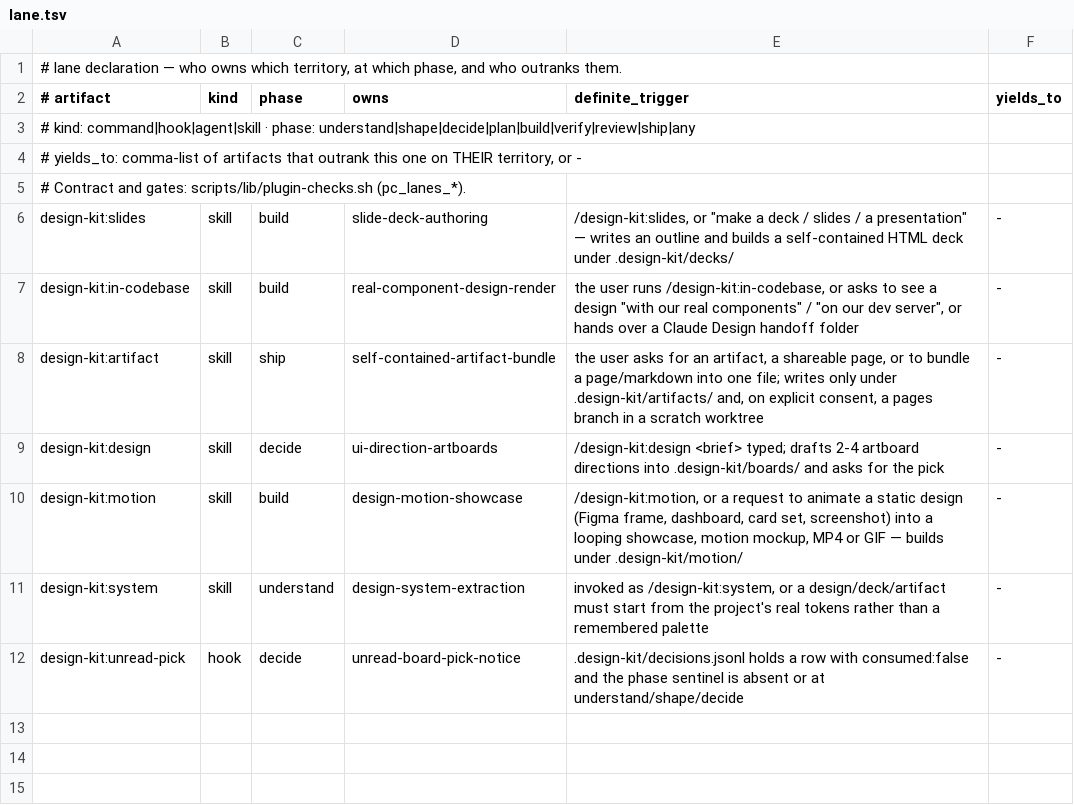
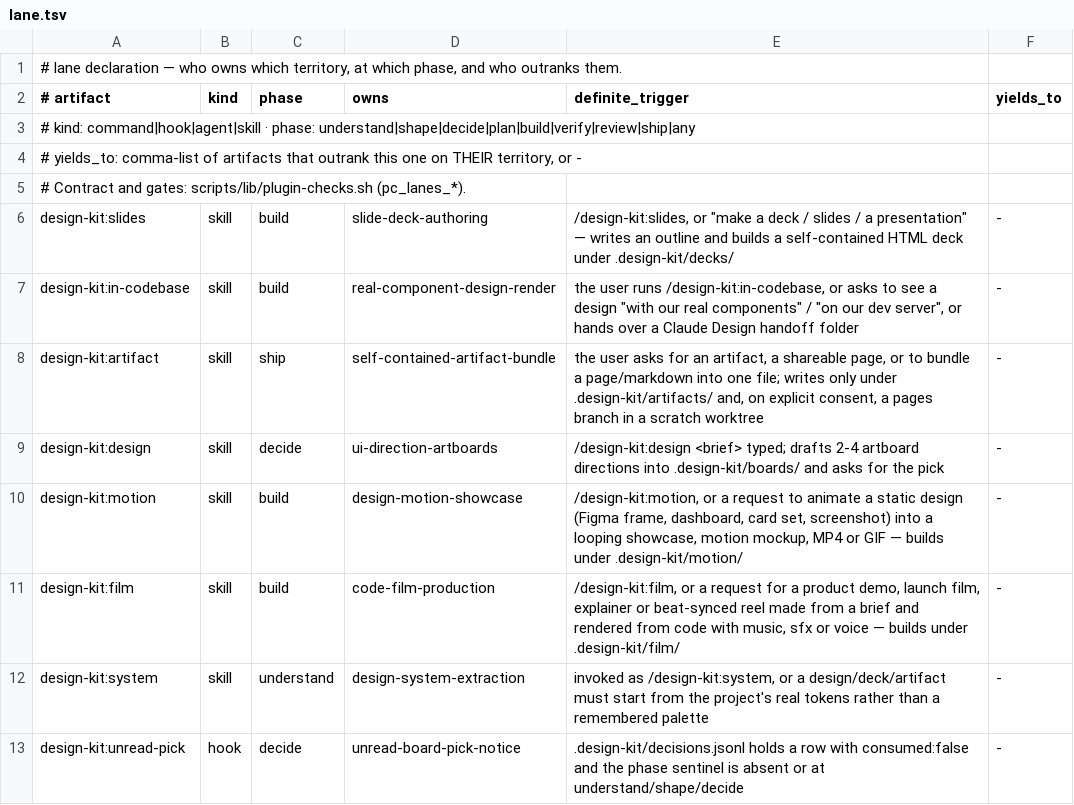
Before and after one commit to galaykos/cc-marketplace, a TSV file: plugins/design-kit/lane.tsv, drawn as a sheet; the diff names each change by its address in the sheet, - before the commit and + after, or states it on an @@ line.

Commit message:
Add design-kit:film; video-prompt and design-taste review
design-kit:film turns a brief into a beat-synced product film; scripts/film.py checks facts, sync, contrast, probes, loudness and pops.
motion's X MP4 opens loaded; scout points at Remotion and HyperFrames skills; craft-layer gains the nested-card tell.
Sources and verdicts: rationale/video-taste-import-2026-10-26.md.

```diff
--- a/plugins/design-kit/lane.tsv
+++ b/plugins/design-kit/lane.tsv
+row 11: design-kit:film | skill | build | code-film-production | /design-kit:film, or a request for a product demo, launch film, explainer or beat-synced reel made from a brief and rendered from code with music, sfx or voice — builds under .design-kit/film/ | -
```
Also changed, not shown: plugins/skill-router/rules.tsv, 26 other files.
